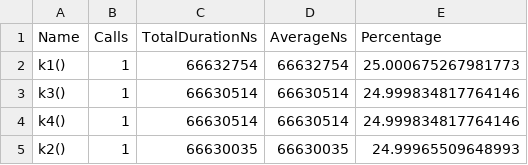
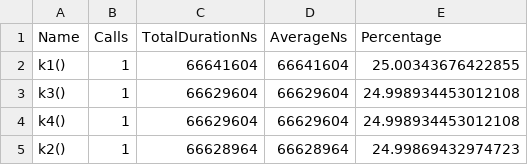
Before and after one commit to ggankhuy/codelab-scripts-github, a CSV file: rocm/hip/stream-exercises/log/2-gpu-serial/results.stats.csv, drawn as a sheet.

```diff
--- a/rocm/hip/stream-exercises/log/2-gpu-serial/results.stats.csv
+++ b/rocm/hip/stream-exercises/log/2-gpu-serial/results.stats.csv
@@ -1,5 +1,5 @@
 "Name","Calls","TotalDurationNs","AverageNs","Percentage"
-"k1()",1,66632754,66632754,25.000675267981773
-"k3()",1,66630514,66630514,24.999834817764146
-"k4()",1,66630514,66630514,24.999834817764146
-"k2()",1,66630035,66630035,24.99965509648993
+"k1()",1,66641604,66641604,25.00343676422855
+"k3()",1,66629604,66629604,24.998934453012108
+"k4()",1,66629604,66629604,24.998934453012108
+"k2()",1,66628964,66628964,24.99869432974723
```
Also changed, not shown: rocm/hip/stream-exercises/log/2-gpu-serial/results.hip_stats.csv, rocm/hip/stream-exercises/log/2-gpu-serial/results.hsa_stats.csv, 6 other files.
